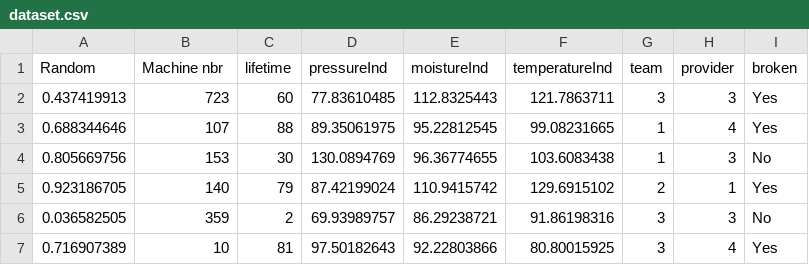
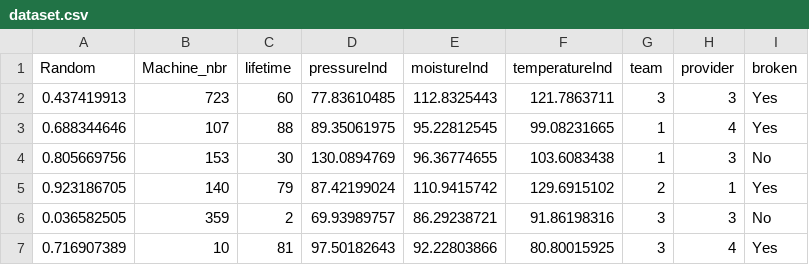
Before and after one commit to iSiddharth20/Predictive-Analysis-for-Machine-Faliure, a CSV file: Code+Data/dataset.csv, drawn as a sheet; only a part is shown.

Commit message:
Update

```diff
--- a/Code+Data/dataset.csv
+++ b/Code+Data/dataset.csv
@@ -1,2 +1,2 @@
-Random,Machine nbr,lifetime,pressureInd,moistureInd,temperatureInd,team,provider,broken
+Random,Machine_nbr,lifetime,pressureInd,moistureInd,temperatureInd,team,provider,broken
 0.437419913,723,60,77.83610485,112.8325443,121.7863711,3,3,Yes
```
